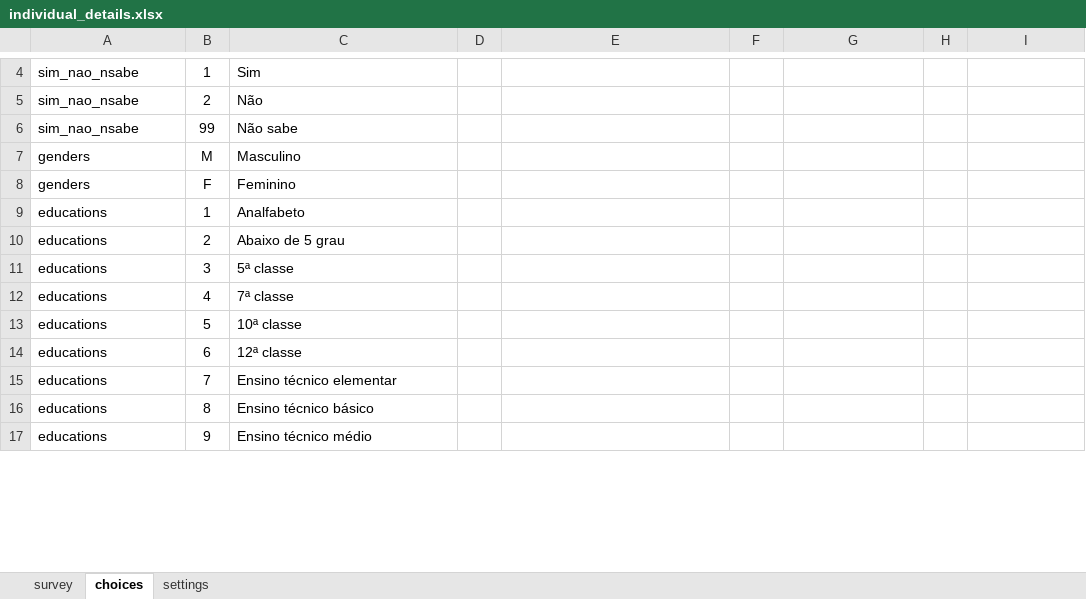
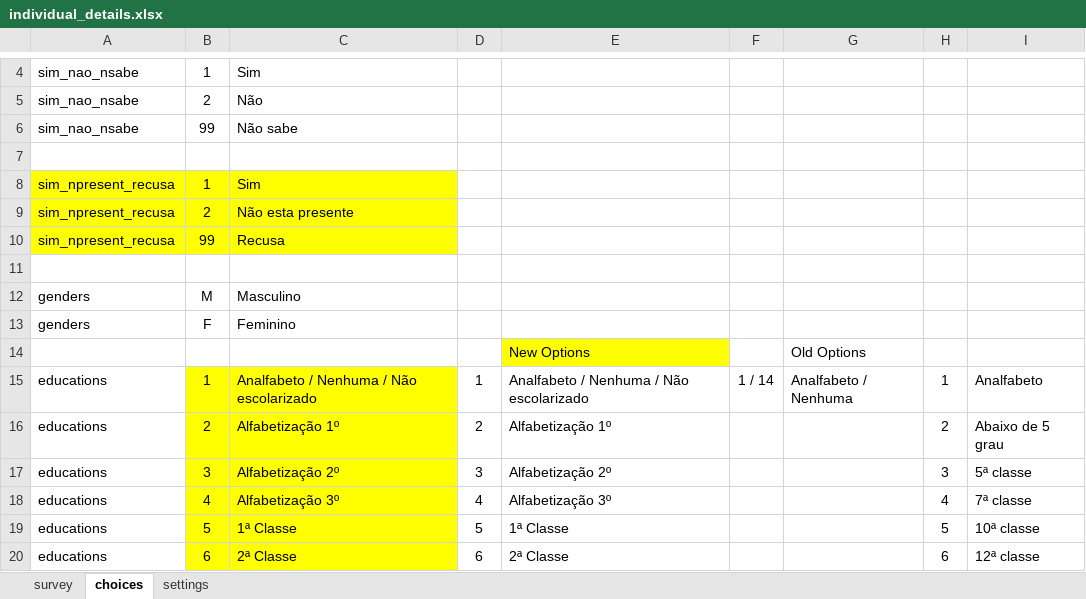
Before and after one commit to ManhicaDSS/openhds-tablet, an Excel workbook: xforms/xlsforms/individual_details.xlsx, sheet choices, drawn as a sheet; only a part is shown, gaps mark what is left out; values as stored, in another font and other column widths than the file's, no borders; removed rows and columns are numbered as before the commit, all else as after; the diff covers the shown part only; the diff names each change by its address in the sheet, - before the commit and + after, or states it on an @@ line.

Commit message:
Updating Forms for 2018 Round - LocationDetails   - Remove INE questions on Location Details - DONE! - IndividualDetails   - Update relevent condition of questions (26.fatherAlive, 27.motherAlive) to ${age}<18 - DONE!   - Add condition age>=18 to questions 24.7.hasDrivingLicense and 24.8.hasVoterCard   - Updated education options - Add new questions (31.1 -> 32.2)

```diff
--- a/xforms/xlsforms/individual_details.xlsx (sheet choices)
+++ b/xforms/xlsforms/individual_details.xlsx (sheet choices)
+row 7: (empty)
+row 8: sim_npresent_recusa | 1 | Sim
+row 9: sim_npresent_recusa | 2 | Não esta presente
+row 10: sim_npresent_recusa | 99 | Recusa
+row 11: (empty)
-row 9: educations | 1 | Analfabeto
+row 14:  |  |  |  | New Options |  | Old Options
+row 15: educations | 1 | Analfabeto / Nenhuma / Não escolarizado | 1 | Analfabeto / Nenhuma / Não escolarizado | 1 / 14 | Analfabeto / Nenhuma | 1 | Analfabeto
-B16:C16 fill: none
+B16:C16 fill: #FFFF00
-C16: Abaixo de 5 grau
+C16: Alfabetização 1º
-D16: (empty)
+D16: 2
-E16: (empty)
+E16: Alfabetização 1º
-H16: (empty)
+H16: 2
-I16: (empty)
+I16: Abaixo de 5 grau
-row 11: educations | 3 | 5ª classe
-row 12: educations | 4 | 7ª classe
+row 17: educations | 3 | Alfabetização 2º | 3 | Alfabetização 2º |  |  | 3 | 5ª classe
+row 18: educations | 4 | Alfabetização 3º | 4 | Alfabetização 3º |  |  | 4 | 7ª classe
-B19:C20 fill: none
+B19:C20 fill: #FFFF00
-C19: 10ª classe
+C19: 1ª Classe
-D19: (empty)
+D19: 5
-E19: (empty)
+E19: 1ª Classe
-H19: (empty)
+H19: 5
-I19: (empty)
+I19: 10ª classe
-C20: 12ª classe
+C20: 2ª Classe
-D20: (empty)
+D20: 6
-E20: (empty)
+E20: 2ª Classe
-H20: (empty)
+H20: 6
-I20: (empty)
+I20: 12ª classe
-row 15: educations | 7 | Ensino técnico elementar
-row 16: educations | 8 | Ensino técnico básico
-row 17: educations | 9 | Ensino técnico médio
```
Also changed, not shown: 28 added rows, 5 removed rows, 8 edited cells and cell formats elsewhere in this sheet, sheet survey, sheet settings, xforms/xlsforms/in_migration.xlsx, xforms/xlsforms/location_details.xlsx, 2 other files.
